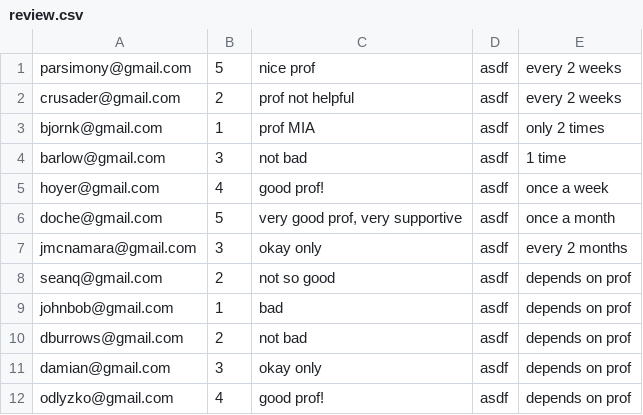
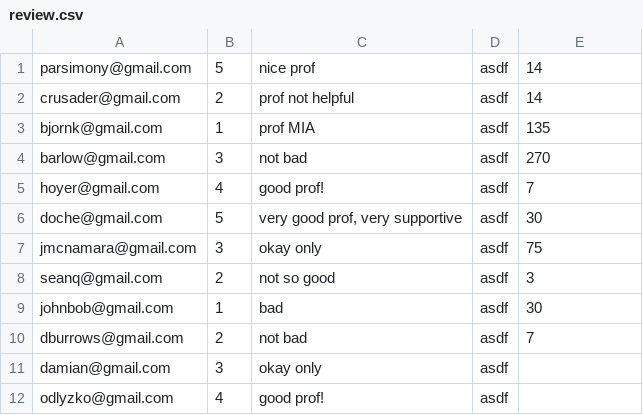
Before and after one commit to vamonke/findyourprof, a CSV file: review.csv, drawn as a sheet.

Commit message:
Prof average meet up frequency

```diff
--- a/review.csv
+++ b/review.csv
@@ -1,12 +1,12 @@
-parsimony@gmail.com,5,nice prof,asdf,every 2 weeks
-crusader@gmail.com,2,prof not helpful,asdf,every 2 weeks
-bjornk@gmail.com,1,prof MIA,asdf,only 2 times
-barlow@gmail.com,3,not bad,asdf,1 time
-hoyer@gmail.com,4,good prof!,asdf,once a week
-doche@gmail.com,5,"very good prof, very supportive",asdf,once a month
-jmcnamara@gmail.com,3,okay only,asdf,every 2 months
-seanq@gmail.com,2,not so good,asdf,depends on prof
-johnbob@gmail.com,1,bad,asdf,depends on prof
-dburrows@gmail.com,2,not bad,asdf,depends on prof
-damian@gmail.com,3,okay only,asdf,depends on prof
-odlyzko@gmail.com,4,good prof!,asdf,depends on prof
+parsimony@gmail.com,5,nice prof,asdf,14
+crusader@gmail.com,2,prof not helpful,asdf,14
+bjornk@gmail.com,1,prof MIA,asdf,135
+barlow@gmail.com,3,not bad,asdf,270
+hoyer@gmail.com,4,good prof!,asdf,7
+doche@gmail.com,5,"very good prof, very supportive",asdf,30
+jmcnamara@gmail.com,3,okay only,asdf,75
+seanq@gmail.com,2,not so good,asdf,3
+johnbob@gmail.com,1,bad,asdf,30
+dburrows@gmail.com,2,not bad,asdf,7
+damian@gmail.com,3,okay only,asdf,
+odlyzko@gmail.com,4,good prof!,asdf,
```
Also changed, not shown: 5 other files.
